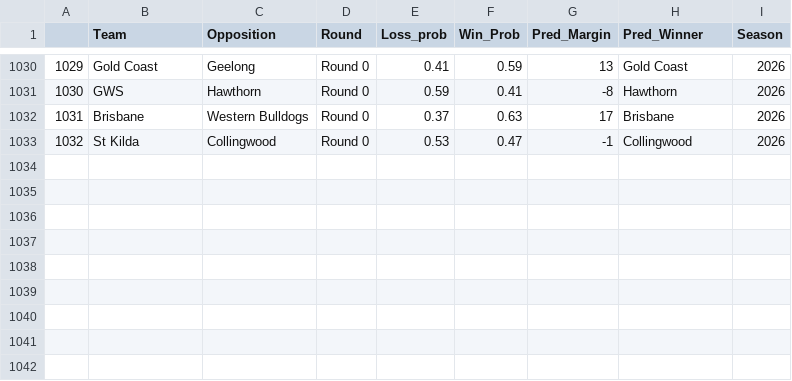
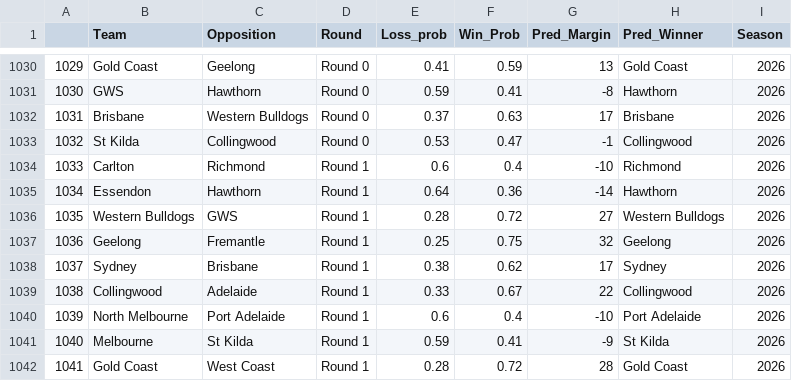
Before and after one commit to mitch-mooney/AFL_Predictions, a CSV file: csv_files/round_predictions.csv, drawn as a sheet; only a part is shown, gaps mark what is left out; the diff names each change by its address in the sheet, - before the commit and + after, or states it on an @@ line.

```diff
--- a/csv_files/round_predictions.csv
+++ b/csv_files/round_predictions.csv
+row 1034: 1033 | Carlton | Richmond | Round 1 | 0.6 | 0.4 | -10 | Richmond | 2026
+row 1035: 1034 | Essendon | Hawthorn | Round 1 | 0.64 | 0.36 | -14 | Hawthorn | 2026
+row 1036: 1035 | Western Bulldogs | GWS | Round 1 | 0.28 | 0.72 | 27 | Western Bulldogs | 2026
+row 1037: 1036 | Geelong | Fremantle | Round 1 | 0.25 | 0.75 | 32 | Geelong | 2026
+row 1038: 1037 | Sydney | Brisbane | Round 1 | 0.38 | 0.62 | 17 | Sydney | 2026
+row 1039: 1038 | Collingwood | Adelaide | Round 1 | 0.33 | 0.67 | 22 | Collingwood | 2026
+row 1040: 1039 | North Melbourne | Port Adelaide | Round 1 | 0.6 | 0.4 | -10 | Port Adelaide | 2026
+row 1041: 1040 | Melbourne | St Kilda | Round 1 | 0.59 | 0.41 | -9 | St Kilda | 2026
+row 1042: 1041 | Gold Coast | West Coast | Round 1 | 0.28 | 0.72 | 28 | Gold Coast | 2026
```
Also changed, not shown: csv_files/betting_odds.csv.
